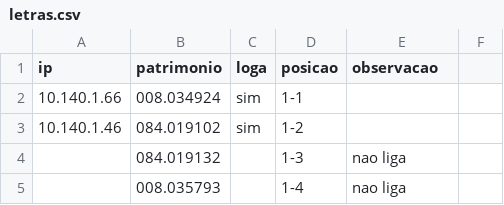
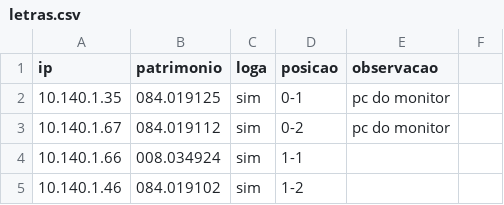
Before and after one commit to fflch/playbooks-proaluno-fflch, a CSV file: letras.csv, drawn as a sheet; only a part is shown; the shorter side is filled out with more unchanged rows; the diff names each change by its address in the sheet, - before the commit and + after, or states it on an @@ line.

Commit message:
pc dos monitores

```diff
--- a/letras.csv
+++ b/letras.csv
+row 2: 10.140.1.35 | 084.019125 | sim | 0-1 | pc do monitor
+row 3: 10.140.1.67 | 084.019112 | sim | 0-2 | pc do monitor
```
